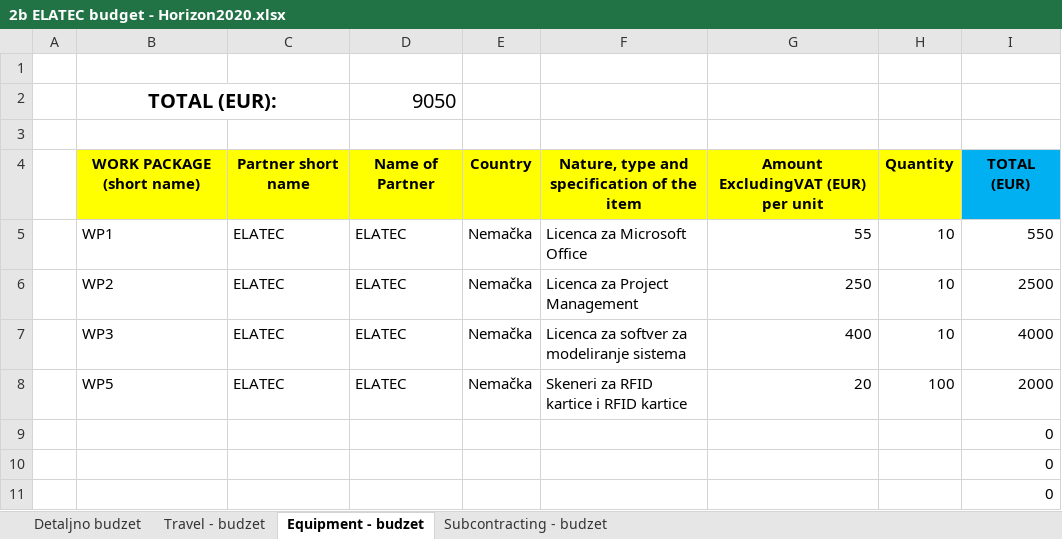
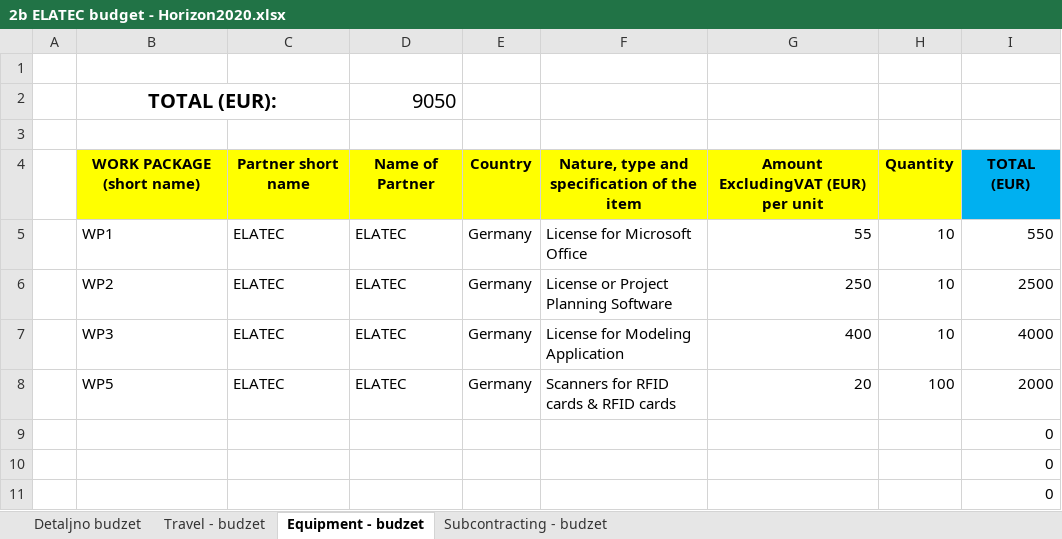
Before and after one commit to mdivjak/usp, an Excel workbook: Projekat_Faza1_ver1/2b ELATEC budget - Horizon2020.xlsx, sheet Equipment - budzet, drawn as a sheet; only a part is shown; values as stored, in another font and other column widths than the file's, no borders; the diff names each change by its address in the sheet, - before the commit and + after, or states it on an @@ line.

Commit message:
Dodat ETF budzet kao i sesto poglavlje projektnog plana

```diff
--- a/Projekat_Faza1_ver1/2b ELATEC budget - Horizon2020.xlsx (sheet Equipment - budzet)
+++ b/Projekat_Faza1_ver1/2b ELATEC budget - Horizon2020.xlsx (sheet Equipment - budzet)
-E5:E8: Nemačka
+E5:E8: Germany
-F5: Licenca za Microsoft Office
+F5: License for Microsoft Office
-F6: Licenca za Project Management
+F6: License or Project Planning Software
-F7: Licenca za softver za modeliranje sistema
+F7: License for Modeling Application
-F8: Skeneri za RFID kartice i RFID kartice
+F8: Scanners for RFID cards & RFID cards
```
Also changed, not shown: sheet Detaljno budzet, sheet Travel - budzet, charts or pictures, 3 other files.
